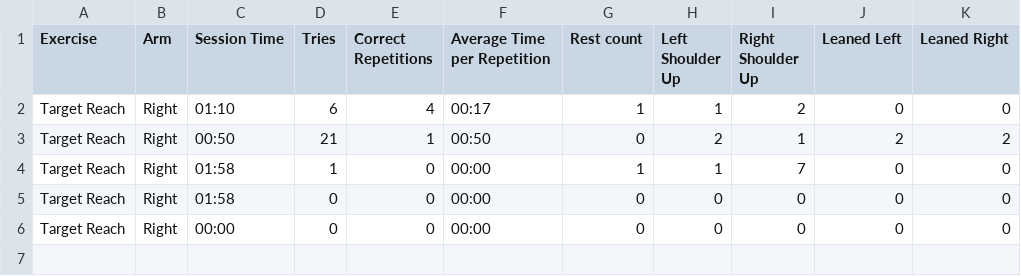
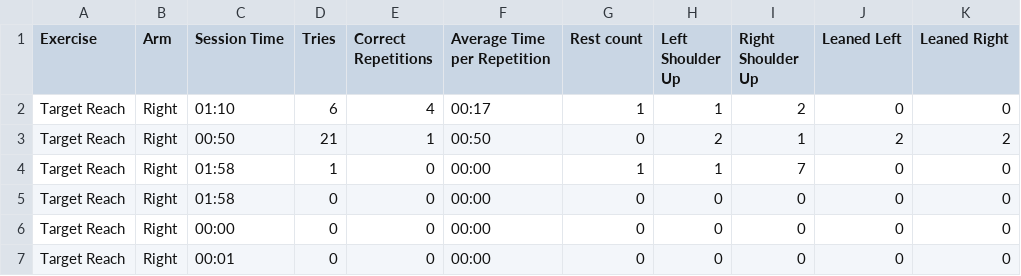
Before and after one commit to HenriqC/WinningCompensations, a CSV file: WinComp/Target Reach.csv, drawn as a sheet; the diff names each change by its address in the sheet, - before the commit and + after, or states it on an @@ line.

```diff
--- a/WinComp/Target Reach.csv
+++ b/WinComp/Target Reach.csv
+row 7: Target Reach | Right | 00:01 | 0 | 0 | 00:00 | 0 | 0 | 0 | 0 | 0
```
Also changed, not shown: 2 other files.
